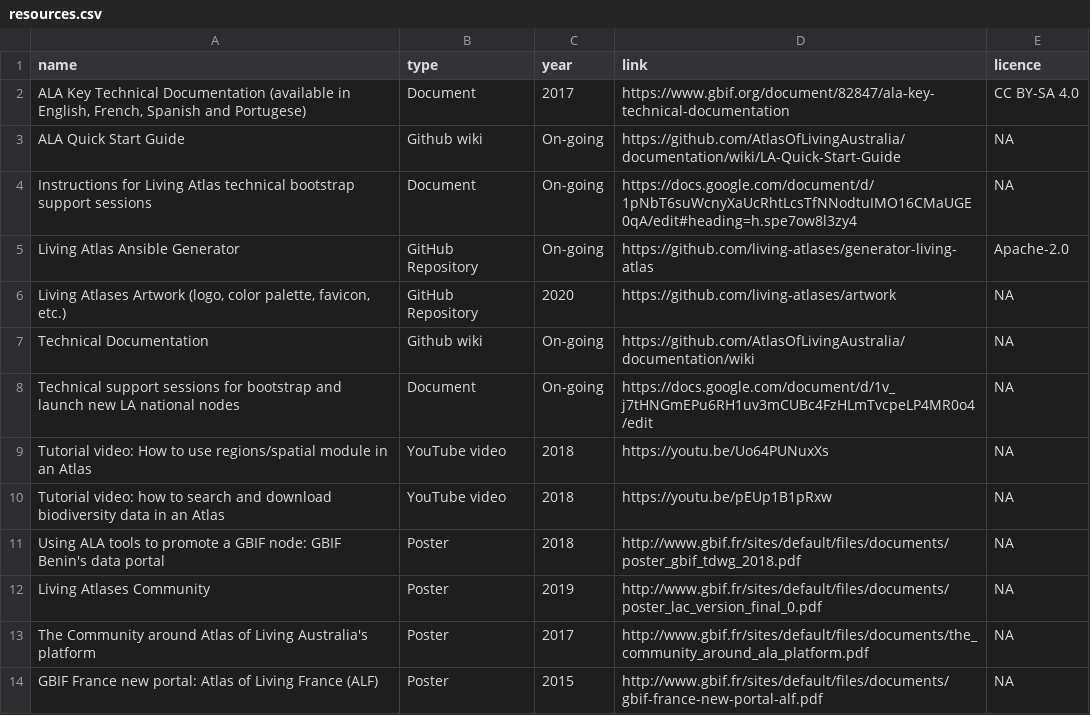
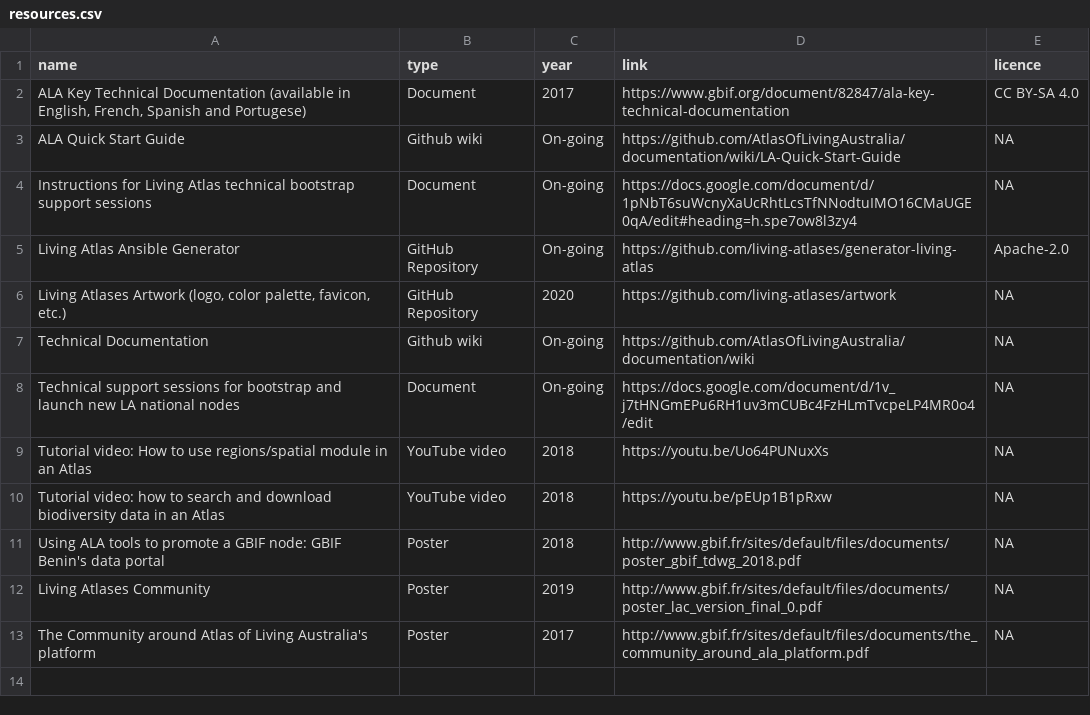
Before and after one commit to gbif/la-website, a CSV file: _data/resources.csv, drawn as a sheet.

```diff
--- a/_data/resources.csv
+++ b/_data/resources.csv
@@ -13,2 +13 @@ Tutorial video: how to search and download biodiversity data in an Atlas, YouTub
 "The Community around Atlas of Living Australia's platform", Poster, 2017, http://www.gbif.fr/sites/default/files/documents/the_community_around_ala_platform.pdf, NA
-"GBIF France new portal: Atlas of Living France (ALF)", Poster, 2015, http://www.gbif.fr/sites/default/files/documents/gbif-france-new-portal-alf.pdf, NA
```
Also changed, not shown: 6 other files.
